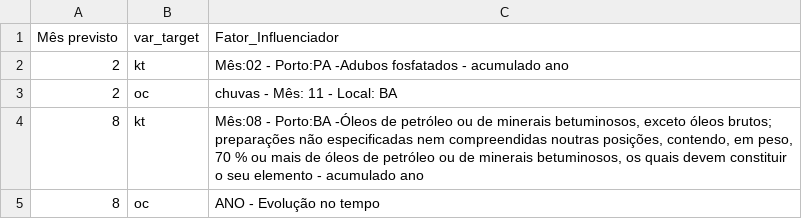
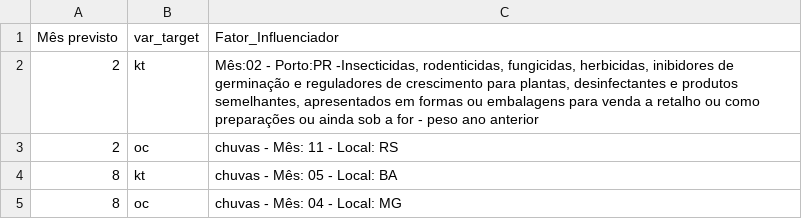
Before and after one commit to QuantImportBrazil/porto_de_santos_soja_fev_26_1, a CSV file: tables/fatores_ml.csv, drawn as a sheet.

```diff
--- a/tables/fatores_ml.csv
+++ b/tables/fatores_ml.csv
@@ -1,5 +1,5 @@
 Mês previsto,var_target,Fator_Influenciador
-2,kt,Mês:02 - Porto:PA -Adubos fosfatados - acumulado ano
-2,oc,chuvas - Mês: 11 - Local: BA
-8,kt,"Mês:08 - Porto:BA -Óleos de petróleo ou de minerais betuminosos, exceto óleos brutos; preparações não especificadas nem compreendidas noutras posições, contendo, em peso, 70 % ou mais de óleos de petróleo ou de minerais betuminosos, os quais devem constituir o seu elemento - acumulado ano"
-8,oc,ANO - Evolução no tempo
+2,kt,"Mês:02 - Porto:PR -Insecticidas, rodenticidas, fungicidas, herbicidas, inibidores de germinação e reguladores de crescimento para plantas, desinfectantes e produtos semelhantes, apresentados em formas ou embalagens para venda a retalho ou como preparações ou ainda sob a for - peso ano anterior"
+2,oc,chuvas - Mês: 11 - Local: RS
+8,kt,chuvas - Mês: 05 - Local: BA
+8,oc,chuvas - Mês: 04 - Local: MG
```
Also changed, not shown: df_experimentos.csv, fi.csv, 7 other files.
